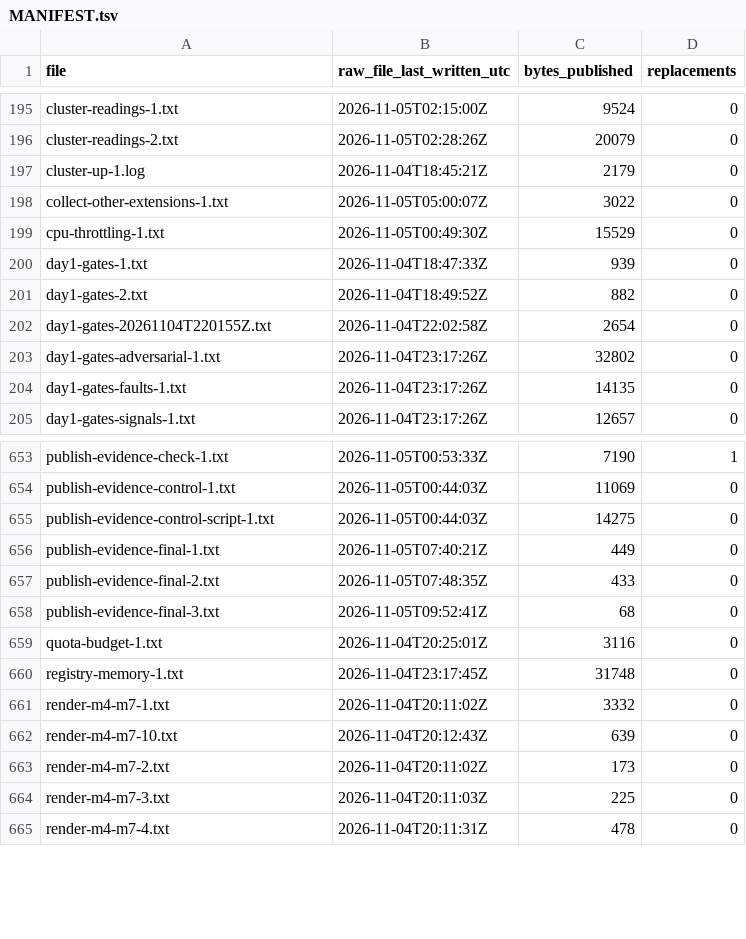
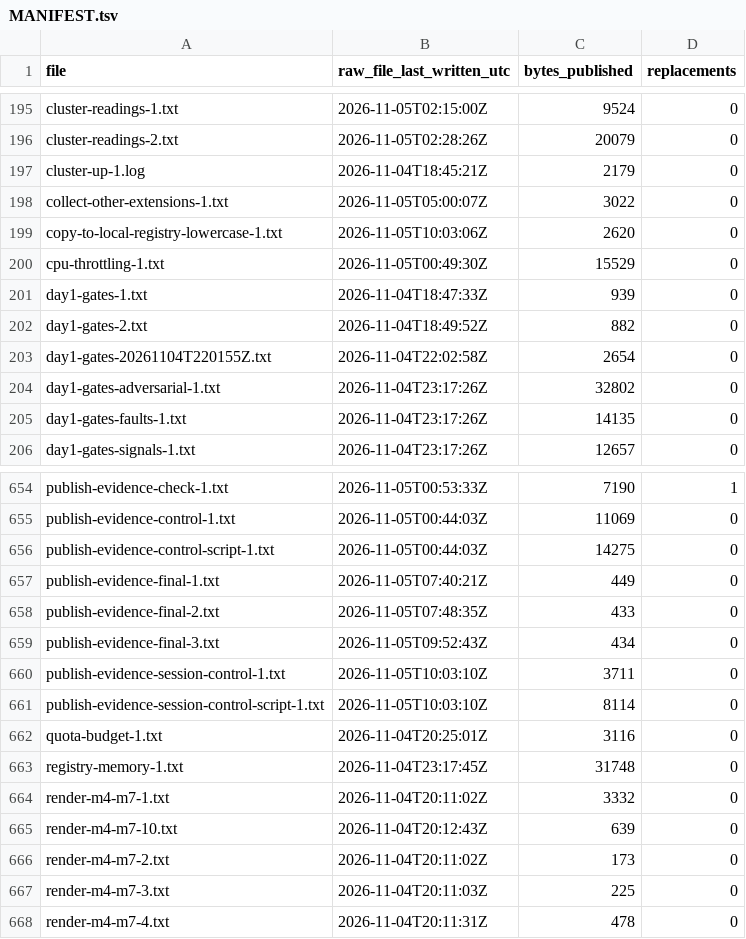
Before and after one commit to BereketAbera/plane-platform, a TSV file: docs/evidence/runs/MANIFEST.tsv, drawn as a sheet; only a part is shown, gaps mark what is left out.

Commit message:
fix(evidence): scrub a session id in escaped JSON and in cookie form too

```diff
--- a/docs/evidence/runs/MANIFEST.tsv
+++ b/docs/evidence/runs/MANIFEST.tsv
@@ -198,2 +198,3 @@ cluster-up-1.log	2026-11-04T18:45:21Z	2179	0
 collect-other-extensions-1.txt	2026-11-05T05:00:07Z	3022	0
+copy-to-local-registry-lowercase-1.txt	2026-11-05T10:03:06Z	2620	0
 cpu-throttling-1.txt	2026-11-05T00:49:30Z	15529	0
@@ -657,3 +658,5 @@ publish-evidence-final-1.txt	2026-11-05T07:40:21Z	449	0
 publish-evidence-final-2.txt	2026-11-05T07:48:35Z	433	0
-publish-evidence-final-3.txt	2026-11-05T09:52:41Z	68	0
+publish-evidence-final-3.txt	2026-11-05T09:52:43Z	434	0
+publish-evidence-session-control-1.txt	2026-11-05T10:03:10Z	3711	0
+publish-evidence-session-control-script-1.txt	2026-11-05T10:03:10Z	8114	0
 quota-budget-1.txt	2026-11-04T20:25:01Z	3116	0
```
Also changed, not shown: 5 other files.
